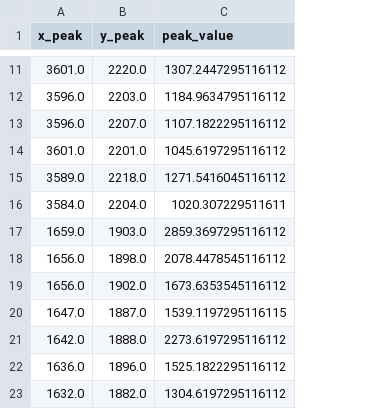
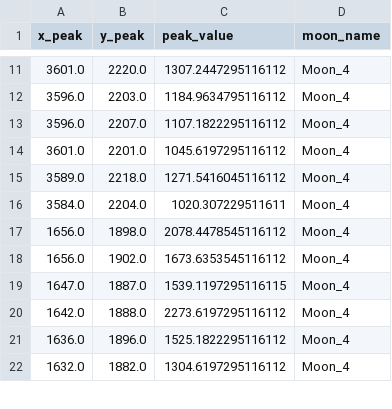
Before and after one commit to DIaDaynaDay/jupiter-insight, a CSV file: data/moons/moon4.csv, drawn as a sheet; only a part is shown, gaps mark what is left out; removed rows and columns are numbered as before the commit, all else as after; the diff covers the shown part only; the diff names each change by its address in the sheet, - before the commit and + after, or states it on an @@ line.

```diff
--- a/data/moons/moon4.csv
+++ b/data/moons/moon4.csv
+column D (moon_name), rows 11-22: all Moon_4
-row 17: 1659.0 | 1903.0 | 2859.3697295116112
```
Also changed, not shown: 18 added rows and 1 removed row elsewhere in this file, data/moons/moon1.csv, data/moons/moon2.csv, 30 other files.
